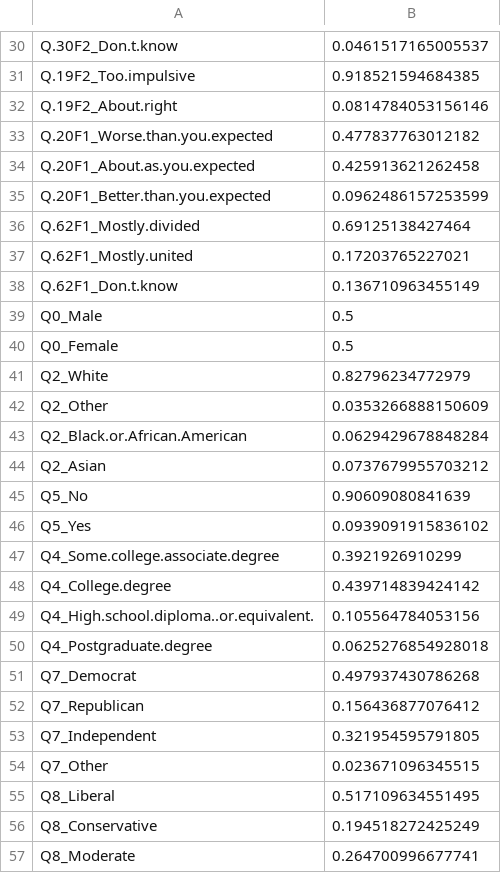
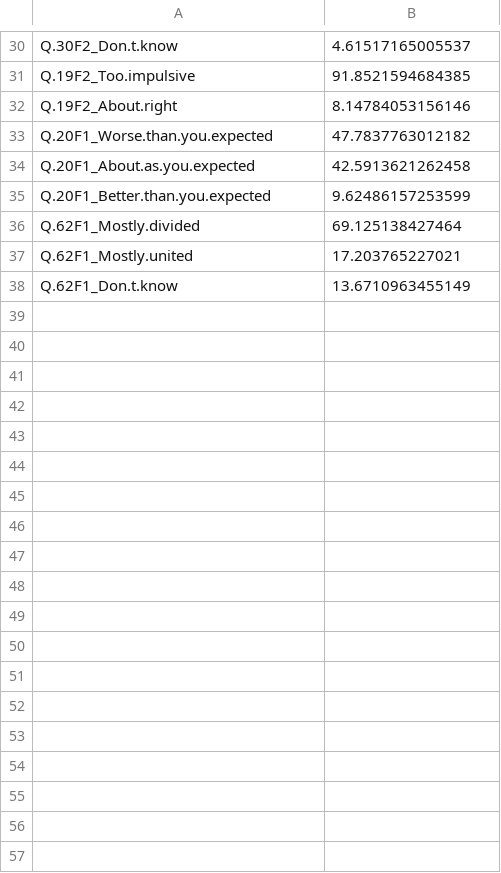
Before and after one commit to myeomans/sicss_survey, a CSV file: weighted_mean.csv, drawn as a sheet; only a part is shown, gaps mark what is left out; the diff covers the shown part only.

```diff
--- a/weighted_mean.csv
+++ b/weighted_mean.csv
@@ -30,28 +30,9 @@
-"Q.30F2_Don.t.know",0.0461517165005537
-"Q.19F2_Too.impulsive",0.918521594684385
-"Q.19F2_About.right",0.0814784053156146
-"Q.20F1_Worse.than.you.expected",0.477837763012182
-"Q.20F1_About.as.you.expected",0.425913621262458
-"Q.20F1_Better.than.you.expected",0.0962486157253599
-"Q.62F1_Mostly.divided",0.69125138427464
-"Q.62F1_Mostly.united",0.17203765227021
-"Q.62F1_Don.t.know",0.136710963455149
-"Q0_Male",0.5
-"Q0_Female",0.5
-"Q2_White",0.82796234772979
-"Q2_Other",0.0353266888150609
-"Q2_Black.or.African.American",0.0629429678848284
-"Q2_Asian",0.0737679955703212
-"Q5_No",0.90609080841639
-"Q5_Yes",0.0939091915836102
-"Q4_Some.college.associate.degree",0.3921926910299
-"Q4_College.degree",0.439714839424142
-"Q4_High.school.diploma..or.equivalent.",0.105564784053156
-"Q4_Postgraduate.degree",0.0625276854928018
-"Q7_Democrat",0.497937430786268
-"Q7_Republican",0.156436877076412
-"Q7_Independent",0.321954595791805
-"Q7_Other",0.023671096345515
-"Q8_Liberal",0.517109634551495
-"Q8_Conservative",0.194518272425249
-"Q8_Moderate",0.264700996677741
+"Q.30F2_Don.t.know",4.61517165005537
+"Q.19F2_Too.impulsive",91.8521594684385
+"Q.19F2_About.right",8.14784053156146
+"Q.20F1_Worse.than.you.expected",47.7837763012182
+"Q.20F1_About.as.you.expected",42.5913621262458
+"Q.20F1_Better.than.you.expected",9.62486157253599
+"Q.62F1_Mostly.divided",69.125138427464
+"Q.62F1_Mostly.united",17.203765227021
+"Q.62F1_Don.t.know",13.6710963455149
```
Also changed, not shown: 3 removed rows and 28 edited cells elsewhere in this file.
